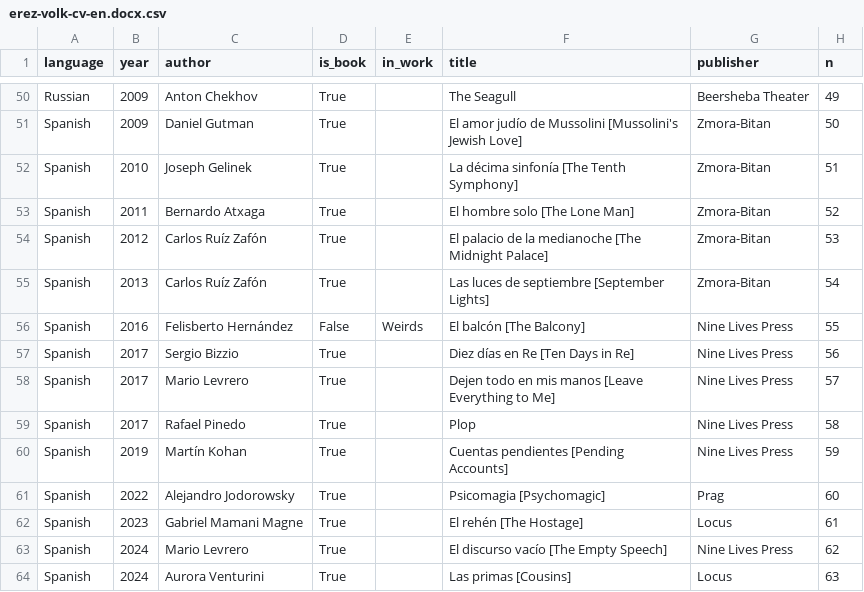
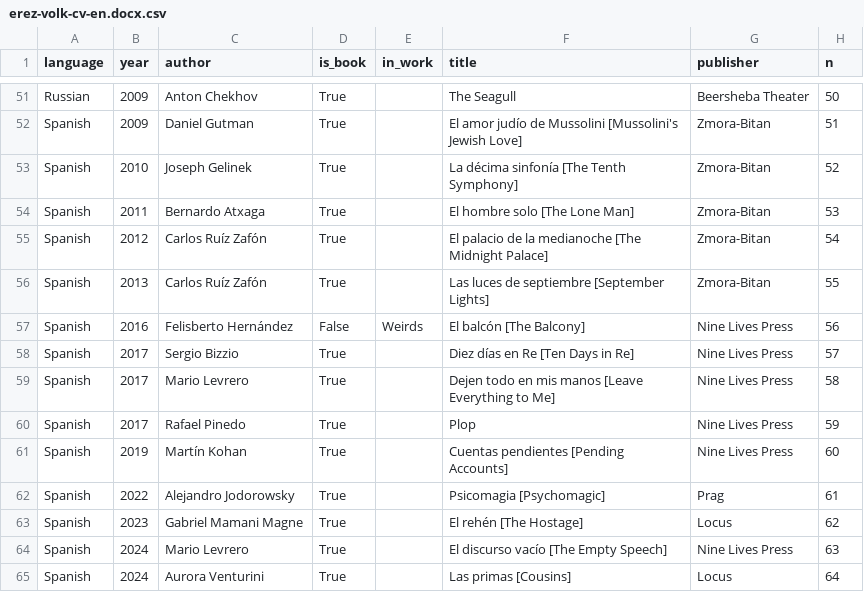
Before and after one commit to ErezVolk/evstuff, a CSV file: cv/erez-volk-cv-en.docx.csv, drawn as a sheet; only a part is shown, gaps mark what is left out; addresses are those after the commit; the diff covers the shown part only; the diff names each change by its address in the sheet, - before the commit and + after, or states it on an @@ line.

```diff
--- a/cv/erez-volk-cv-en.docx.csv
+++ b/cv/erez-volk-cv-en.docx.csv
-H51 (n): 49
+H51 (n): 50
-H52 (n): 50
+H52 (n): 51
-H53 (n): 51
+H53 (n): 52
-H54 (n): 52
+H54 (n): 53
-H55 (n): 53
+H55 (n): 54
-H56 (n): 54
+H56 (n): 55
-H57 (n): 55
+H57 (n): 56
-H58 (n): 56
+H58 (n): 57
-H59 (n): 57
+H59 (n): 58
-H60 (n): 58
+H60 (n): 59
-H61 (n): 59
+H61 (n): 60
-H62 (n): 60
+H62 (n): 61
-H63 (n): 61
+H63 (n): 62
-H64 (n): 62
+H64 (n): 63
-H65 (n): 63
+H65 (n): 64
```
Also changed, not shown: 1 added row and 26 edited cells elsewhere in this file, cv/works.tsv, 7 other files.
